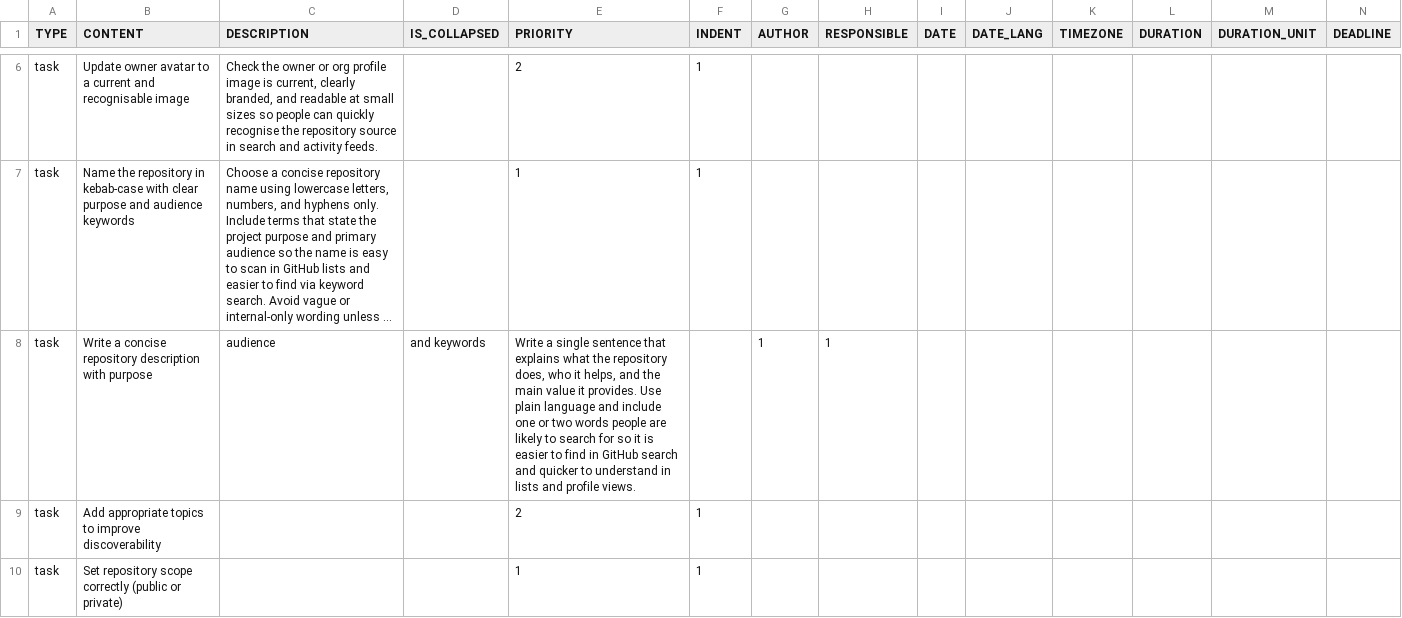
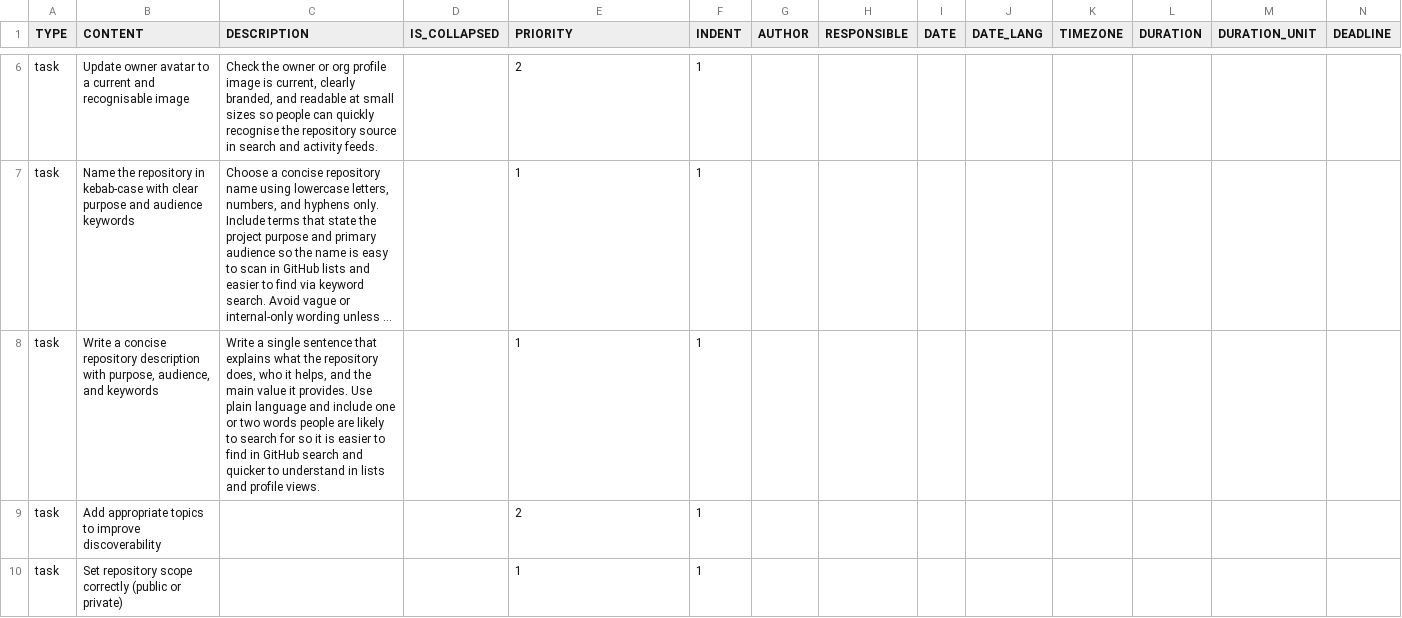
Before and after one commit to colin-gourlay/todoist-playbook, a CSV file: csv-templates/github/github-repo-spin-up/template.csv, drawn as a sheet; only a part is shown, gaps mark what is left out; long unchanged cells end in …; removed rows and columns are numbered as before the commit, all else as after; rows hold the shown columns only; the diff names each change by its address in the sheet, - before the commit and + after, or states it on an @@ line.

```diff
--- a/csv-templates/github/github-repo-spin-up/template.csv
+++ b/csv-templates/github/github-repo-spin-up/template.csv
-row 8: task | Write a concise repository description with purpose | audience | and keywords | Write a single sentence that explains what the repository does, who it helps, and the main value it provides. Use plain language and include one or two words people are likely to search for so it is easier to find in GitHub search and quicker to understand in lists and profile views. |  | 1 | 1
+row 8: task | Write a concise repository description with purpose, audience, and keywords | Write a single sentence that explains what the repository does, who it helps, and the main value it provides. Use plain language and include one or two words people are likely to search for so it is easier to find in GitHub search and quicker to understand in lists and profile views. |  | 1 | 1
```
